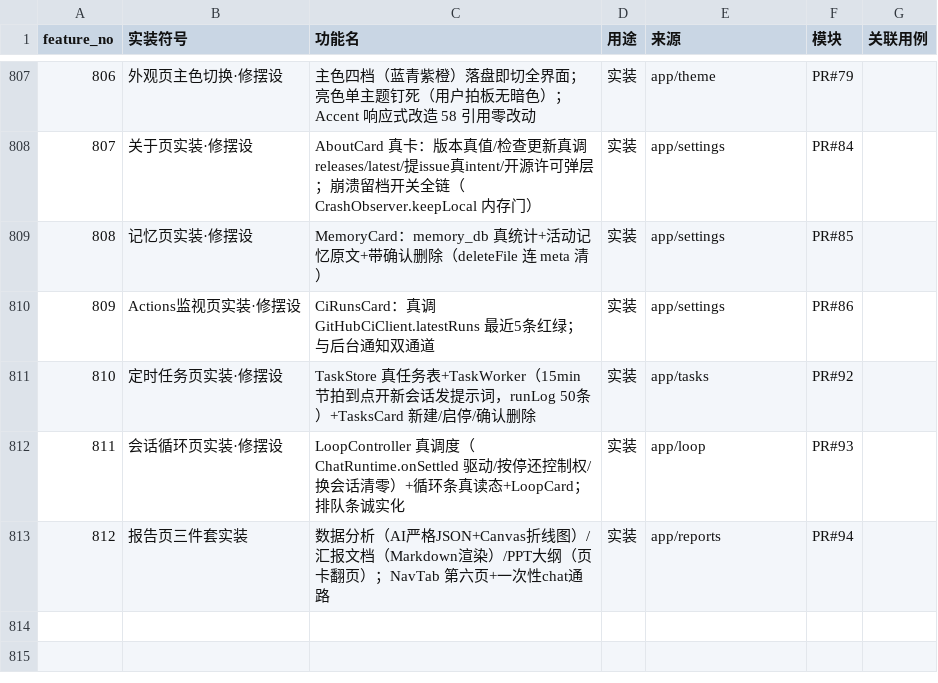
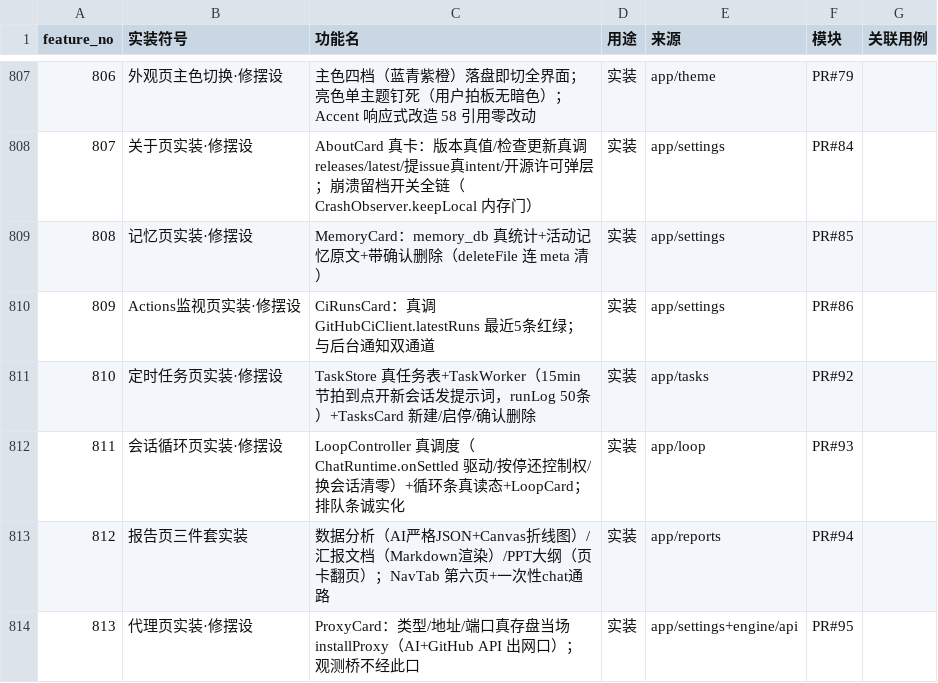
Before and after one commit to xf8410/hualuo-repo-tool, a CSV file: docs/FEATURE-LEDGER.csv, drawn as a sheet; only a part is shown, gaps mark what is left out; the diff names each change by its address in the sheet, - before the commit and + after, or states it on an @@ line.

Commit message:
账本续录：813（代理页实装）

```diff
--- a/docs/FEATURE-LEDGER.csv
+++ b/docs/FEATURE-LEDGER.csv
+row 814: 813 | 代理页实装·修摆设 | ProxyCard：类型/地址/端口真存盘当场 installProxy（AI+GitHub API 出网口）；观测桥不经此口 | 实装 | app/settings+engine/api | PR#95
```
